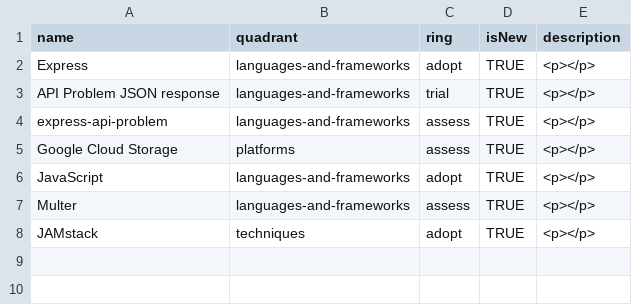
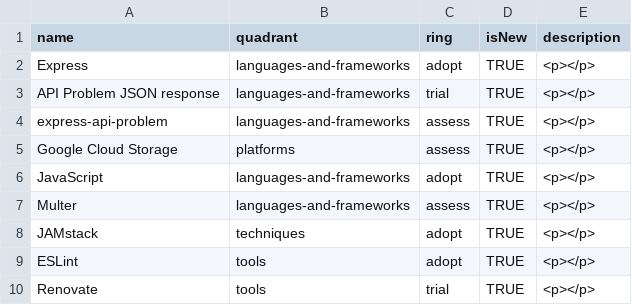
Before and after one commit to multei/.github, a CSV file: TECHRADAR.csv, drawn as a sheet.

Commit message:
Update TECHRADAR.csv

```diff
--- a/TECHRADAR.csv
+++ b/TECHRADAR.csv
@@ -8 +8,3 @@ Multer,languages-and-frameworks,assess,TRUE,<p></p>
 JAMstack,techniques,adopt,TRUE,<p></p>
+ESLint,tools,adopt,TRUE,<p></p>
+Renovate,tools,trial,TRUE,<p></p>
```
